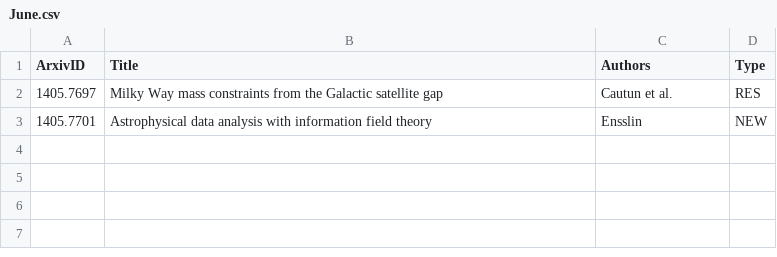
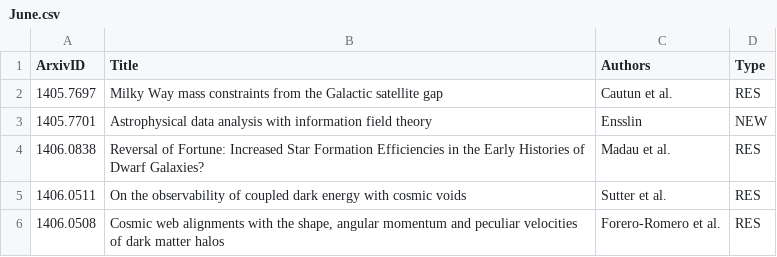
Before and after one commit to forero/arXiv, a CSV file: 2014/June.csv, drawn as a sheet.

```diff
--- a/2014/June.csv
+++ b/2014/June.csv
@@ -3 +3,4 @@ ArxivID, Title, Authors, Type
 1405.7701, "Astrophysical data analysis with information field theory", Ensslin, NEW
+1406.0838, "Reversal of Fortune: Increased Star Formation Efficiencies in the Early Histories of Dwarf Galaxies?", Madau et al., RES
+1406.0511, "On the observability of coupled dark energy with cosmic voids", Sutter et al., RES
+1406.0508, "Cosmic web alignments with the shape, angular momentum and peculiar velocities of dark matter halos", Forero-Romero et al., RES
```
